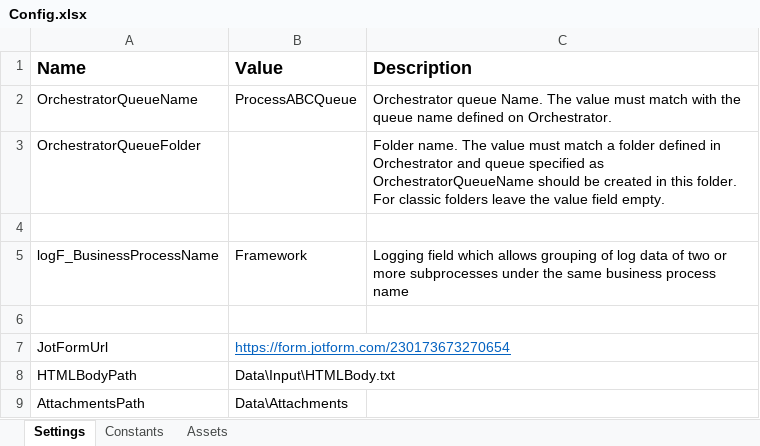
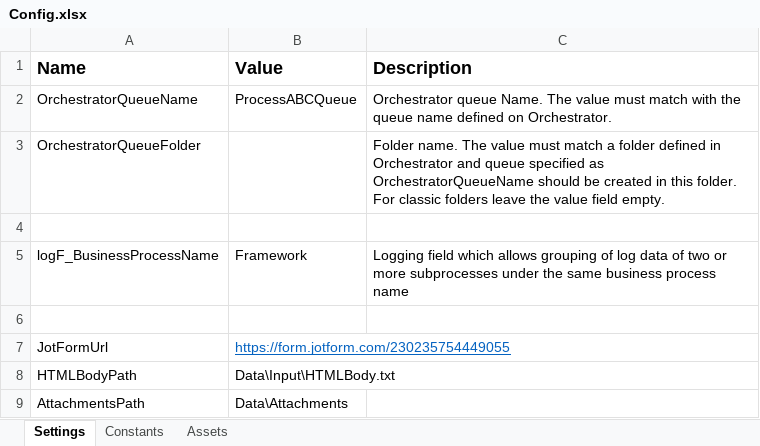
Before and after one commit to Ella711/IngresoCedulas, an Excel workbook: Data/Config.xlsx, sheet Settings, drawn as a sheet; values as stored, in another font and other column widths than the file's, no borders; the diff names each change by its address in the sheet, - before the commit and + after, or states it on an @@ line.

Commit message:
[UPDATE] - Selectors to fill jotform

```diff
--- a/Data/Config.xlsx (sheet Settings)
+++ b/Data/Config.xlsx (sheet Settings)
-B7 (Value): https://form.jotform.com/230173673270654
+B7 (Value): https://form.jotform.com/230235754449055
```
Also changed, not shown: 22 other files.
